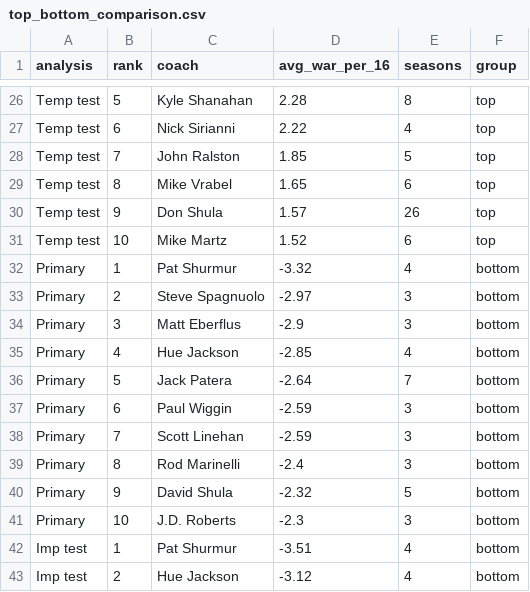
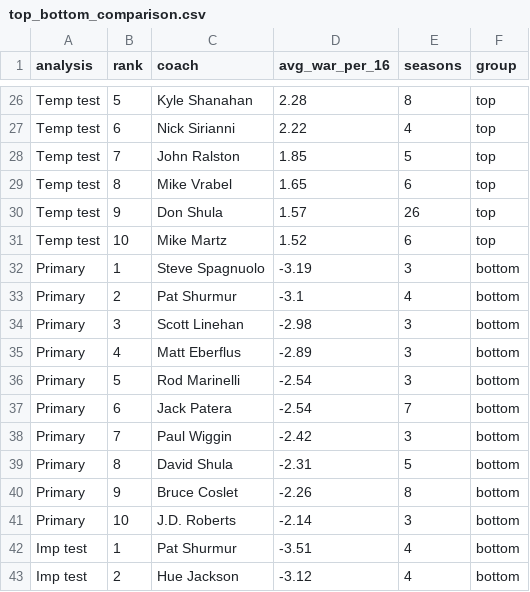
Before and after one commit to jwilliamson7/Coach_WAR, a CSV file: data/final/leakage_tests/top_bottom_comparison.csv, drawn as a sheet; only a part is shown, gaps mark what is left out; the diff covers the shown part only.

```diff
--- a/data/final/leakage_tests/top_bottom_comparison.csv
+++ b/data/final/leakage_tests/top_bottom_comparison.csv
@@ -31,12 +31,12 @@ Temp test,9,Don Shula,1.57,26,top
 Temp test,10,Mike Martz,1.52,6,top
-Primary,1,Pat Shurmur,-3.32,4,bottom
-Primary,2,Steve Spagnuolo,-2.97,3,bottom
-Primary,3,Matt Eberflus,-2.9,3,bottom
-Primary,4,Hue Jackson,-2.85,4,bottom
-Primary,5,Jack Patera,-2.64,7,bottom
-Primary,6,Paul Wiggin,-2.59,3,bottom
-Primary,7,Scott Linehan,-2.59,3,bottom
-Primary,8,Rod Marinelli,-2.4,3,bottom
-Primary,9,David Shula,-2.32,5,bottom
-Primary,10,J.D. Roberts,-2.3,3,bottom
+Primary,1,Steve Spagnuolo,-3.19,3,bottom
+Primary,2,Pat Shurmur,-3.1,4,bottom
+Primary,3,Scott Linehan,-2.98,3,bottom
+Primary,4,Matt Eberflus,-2.89,3,bottom
+Primary,5,Rod Marinelli,-2.54,3,bottom
+Primary,6,Jack Patera,-2.54,7,bottom
+Primary,7,Paul Wiggin,-2.42,3,bottom
+Primary,8,David Shula,-2.31,5,bottom
+Primary,9,Bruce Coslet,-2.26,8,bottom
+Primary,10,J.D. Roberts,-2.14,3,bottom
 Imp test,1,Pat Shurmur,-3.51,4,bottom
```
Also changed, not shown: 30 edited cells elsewhere in this file, data/final/leakage_tests/leakage_robustness_comparison.csv, 9 other files.
